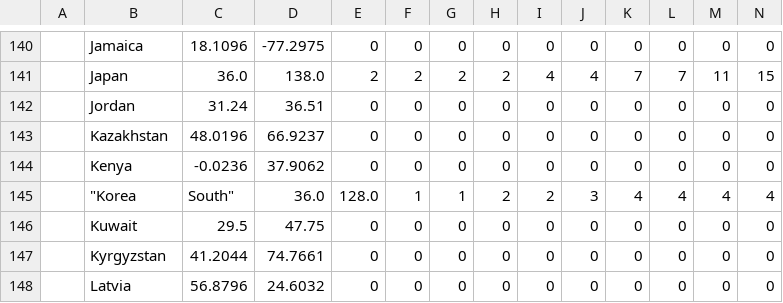
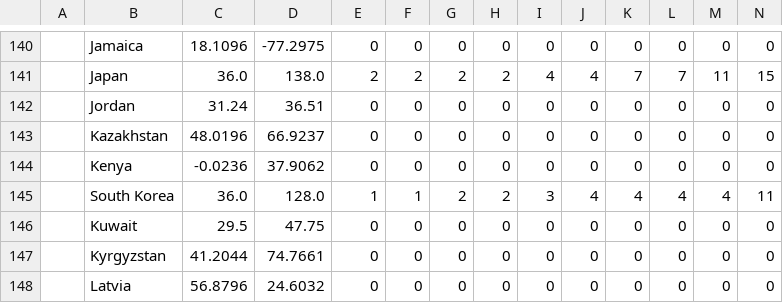
Before and after one commit to ihafkenschiel/covid19-grapher, a CSV file: data/confirmed_cases.csv, drawn as a sheet; only a part is shown, gaps mark what is left out; removed rows and columns are numbered as before the commit, all else as after; rows hold the shown columns only; the diff names each change by its address in the sheet, - before the commit and + after, or states it on an @@ line.

```diff
--- a/data/confirmed_cases.csv
+++ b/data/confirmed_cases.csv
-row 145:  | "Korea | South" | 36.0 | 128.0 | 1 | 1 | 2 | 2 | 3 | 4 | 4 | 4 | 4
+row 145:  | South Korea | 36.0 | 128.0 | 1 | 1 | 2 | 2 | 3 | 4 | 4 | 4 | 4 | 11
```
Also changed, not shown: 3 other files.
